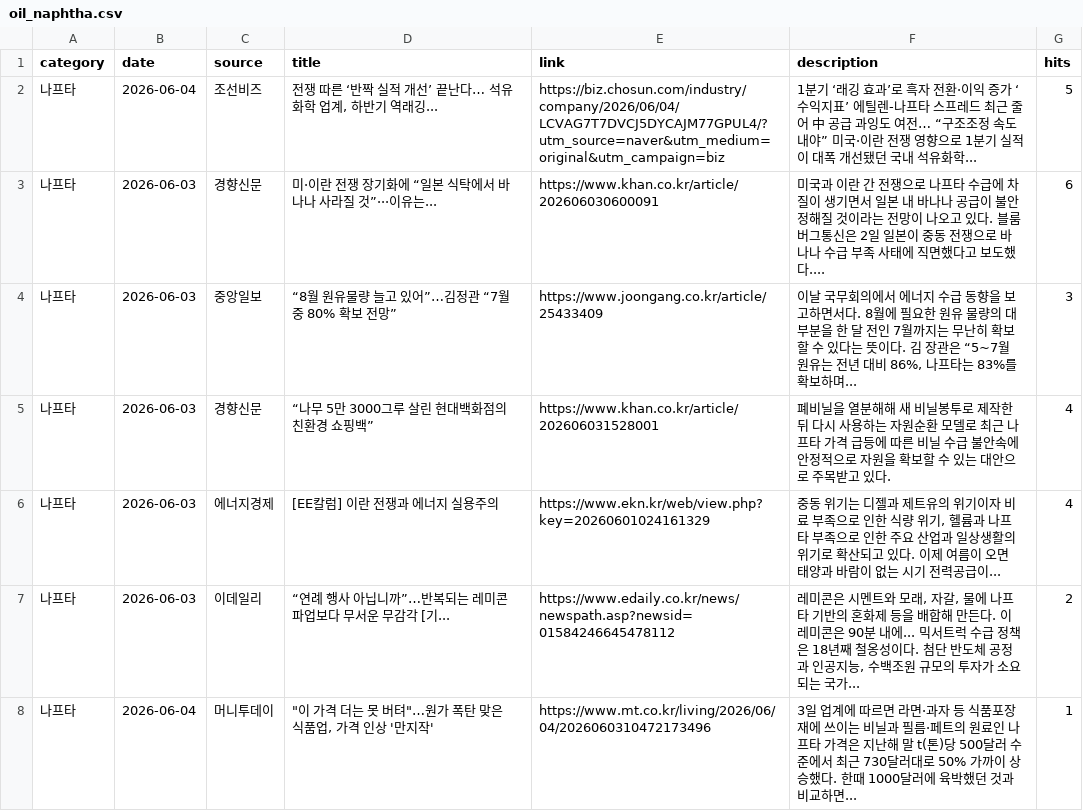
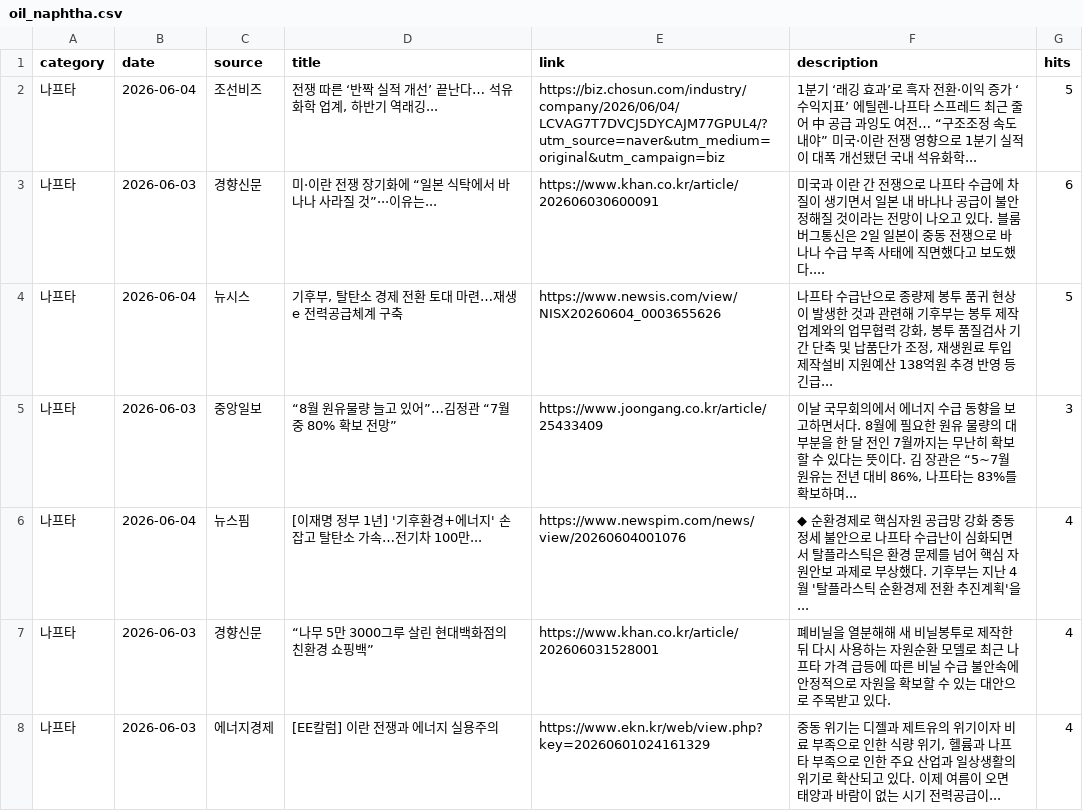
Before and after one commit to hdec-daily-news/oil-naphtha, a CSV file: oil_naphtha.csv, drawn as a sheet; only a part is shown; removed rows and columns are numbered as before the commit, all else as after; the diff covers the shown part only; the diff names each change by its address in the sheet, - before the commit and + after, or states it on an @@ line.

```diff
--- a/oil_naphtha.csv
+++ b/oil_naphtha.csv
+row 4: 나프타 | 2026-06-04 | 뉴시스 | 기후부, 탈탄소 경제 전환 토대 마련…재생e 전력공급체계 구축 | https://www.newsis.com/view/NISX20260604_0003655626 | 나프타 수급난으로 종량제 봉투 품귀 현상이 발생한 것과 관련해 기후부는 봉투 제작업계와의 업무협력 강화, 봉투 품질검사 기간 단축 및 납품단가 조정, 재생원료 투입 제작설비 지원예산 138억원 추경 반영 등 긴급... | 5
+row 6: 나프타 | 2026-06-04 | 뉴스핌 | [이재명 정부 1년] '기후환경+에너지' 손잡고 탈탄소 가속…전기차 100만... | https://www.newspim.com/news/view/20260604001076 | ◆ 순환경제로 핵심자원 공급망 강화 중동정세 불안으로 나프타 수급난이 심화되면서 탈플라스틱은 환경 문제를 넘어 핵심 자원안보 과제로 부상했다. 기후부는 지난 4월 '탈플라스틱 순환경제 전환 추진계획'을... | 4
-row 7: 나프타 | 2026-06-03 | 이데일리 | “연례 행사 아닙니까”…반복되는 레미콘 파업보다 무서운 무감각 [기... | https://www.edaily.co.kr/news/newspath.asp?newsid=01584246645478112 | 레미콘은 시멘트와 모래, 자갈, 물에 나프타 기반의 혼화제 등을 배합해 만든다. 이 레미콘은 90분 내에... 믹서트럭 수급 정책은 18년째 철옹성이다. 첨단 반도체 공정과 인공지능, 수백조원 규모의 투자가 소요되는 국가... | 2
-row 8: 나프타 | 2026-06-04 | 머니투데이 | "이 가격 더는 못 버텨"…원가 폭탄 맞은 식품업, 가격 인상 '만지작' | https://www.mt.co.kr/living/2026/06/04/2026060310472173496 | 3일 업계에 따르면 라면·과자 등 식품포장재에 쓰이는 비닐과 필름·페트의 원료인 나프타 가격은 지난해 말 t(톤)당 500달러 수준에서 최근 730달러대로 50% 가까이 상승했다. 한때 1000달러에 육박했던 것과 비교하면... | 1
```
Also changed, not shown: 4 added rows, 4 removed rows and 13 edited cells elsewhere in this file, 1 other file.
